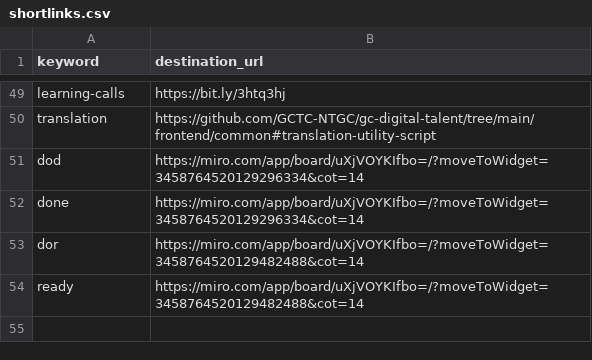
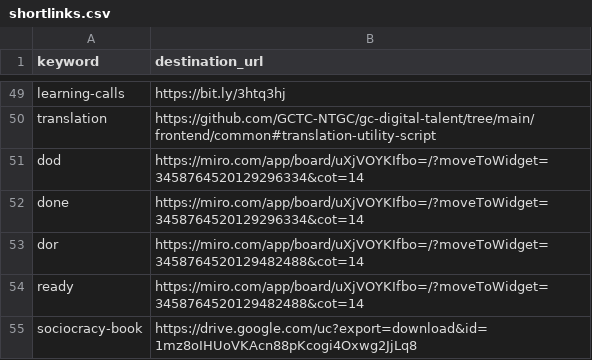
Before and after one commit to tristan-orourke/go.talent.c4nada.ca, a CSV file: shortlinks.csv, drawn as a sheet; only a part is shown, gaps mark what is left out; the diff names each change by its address in the sheet, - before the commit and + after, or states it on an @@ line.

Commit message:
Added shortlink to sociocracy book.

```diff
--- a/shortlinks.csv
+++ b/shortlinks.csv
+row 55: sociocracy-book | https://drive.google.com/uc?export=download&id=1mz8oIHUoVKAcn88pKcogi4Oxwg2JjLq8
```
